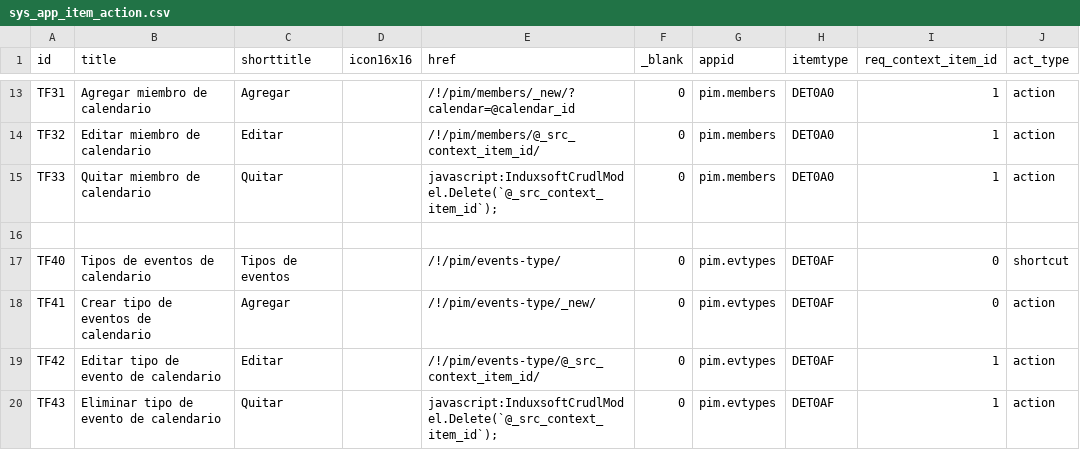
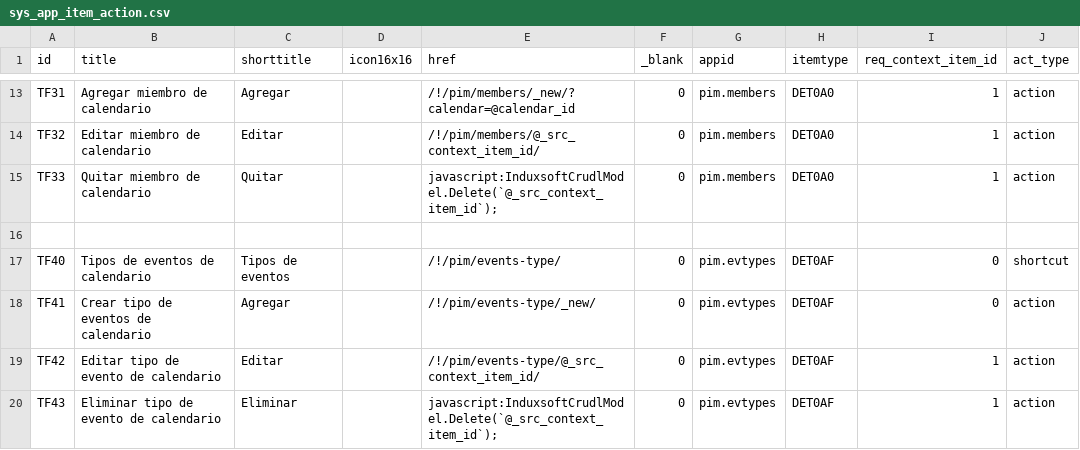
Before and after one commit to Induxsoft/pim, a CSV file: src/pim/_install/app_info/sys_app_item_action.csv, drawn as a sheet; only a part is shown, gaps mark what is left out.

```diff
--- a/src/pim/_install/app_info/sys_app_item_action.csv
+++ b/src/pim/_install/app_info/sys_app_item_action.csv
@@ -19,2 +19,2 @@ TF41,Crear tipo de eventos de calendario,Agregar,,/!/pim/events-type/_new/,0,pim
 TF42,Editar tipo de evento de calendario,Editar,,/!/pim/events-type/@_src_context_item_id/,0,pim.evtypes,DET0AF,1,action
-TF43,Eliminar tipo de evento de calendario,Quitar,,"javascript:InduxsoftCrudlModel.Delete(`@_src_context_item_id`);",0,pim.evtypes,DET0AF,1,action
+TF43,Eliminar tipo de evento de calendario,Eliminar,,"javascript:InduxsoftCrudlModel.Delete(`@_src_context_item_id`);",0,pim.evtypes,DET0AF,1,action
```
Also changed, not shown: src/pim/_install/app_info/sitem.csv, 12 other files.
